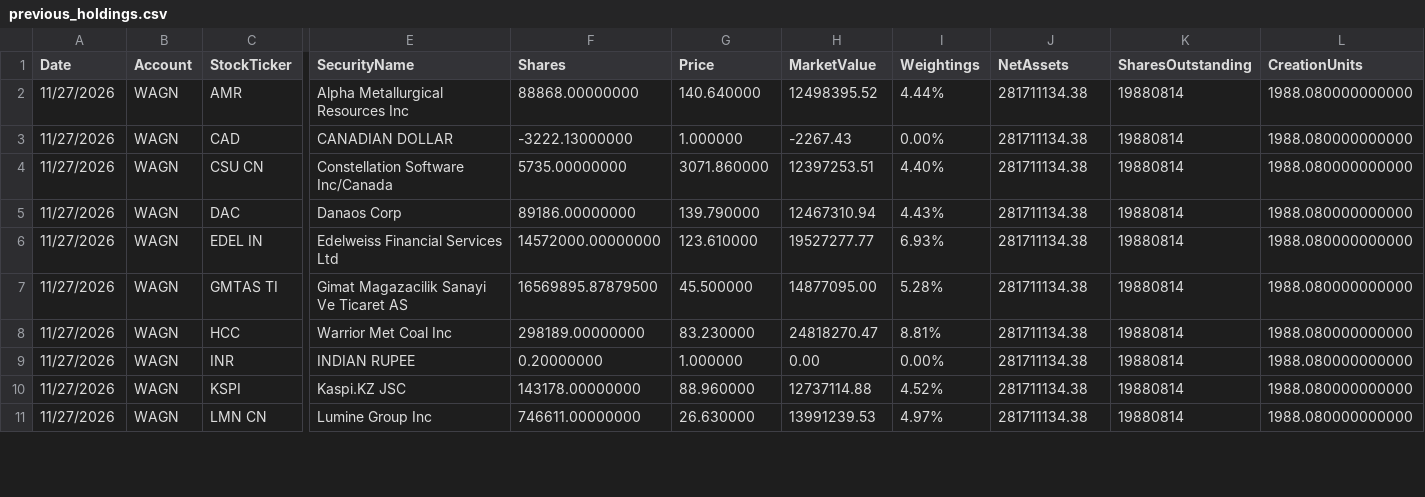
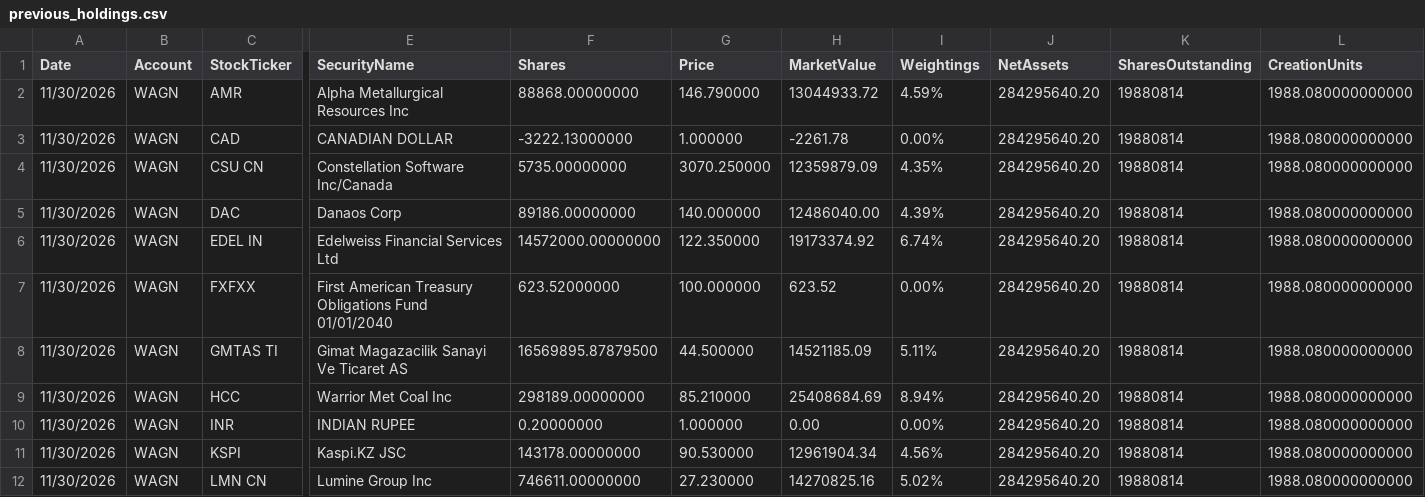
Before and after one commit to amirahmedimtiaz/pabrai-portfolio-monitor, a CSV file: previous_holdings.csv, drawn as a sheet; only a part is shown, gaps mark what is left out; addresses are those after the commit; rows hold the shown columns only; the diff covers the shown part only; the diff names each change by its address in the sheet, - before the commit and + after, or states it on an @@ line.

```diff
--- a/previous_holdings.csv
+++ b/previous_holdings.csv
-A2:A6 (Date): 11/27/2026
+A2:A6 (Date): 11/30/2026
-G2 (Price): 140.640000
+G2 (Price): 146.790000
-H2 (MarketValue): 12498395.52
+H2 (MarketValue): 13044933.72
-I2 (Weightings): 4.44%
+I2 (Weightings): 4.59%
-J2:J6 (NetAssets): 281711134.38
+J2:J6 (NetAssets): 284295640.20
-H3 (MarketValue): -2267.43
+H3 (MarketValue): -2261.78
-G4 (Price): 3071.860000
+G4 (Price): 3070.250000
-H4 (MarketValue): 12397253.51
+H4 (MarketValue): 12359879.09
-I4 (Weightings): 4.40%
+I4 (Weightings): 4.35%
-G5 (Price): 139.790000
+G5 (Price): 140.000000
-H5 (MarketValue): 12467310.94
+H5 (MarketValue): 12486040.00
-I5 (Weightings): 4.43%
+I5 (Weightings): 4.39%
-G6 (Price): 123.610000
+G6 (Price): 122.350000
-H6 (MarketValue): 19527277.77
+H6 (MarketValue): 19173374.92
-I6 (Weightings): 6.93%
+I6 (Weightings): 6.74%
+row 7: 11/30/2026 | WAGN | FXFXX | First American Treasury Obligations Fund 01/01/2040 | 623.52000000 | 100.000000 | 623.52 | 0.00% | 284295640.20 | 19880814 | 1988.080000000000
-A8:A12 (Date): 11/27/2026
+A8:A12 (Date): 11/30/2026
-G8 (Price): 45.500000
+G8 (Price): 44.500000
-H8 (MarketValue): 14877095.00
+H8 (MarketValue): 14521185.09
-I8 (Weightings): 5.28%
+I8 (Weightings): 5.11%
-J8:J12 (NetAssets): 281711134.38
+J8:J12 (NetAssets): 284295640.20
-G9 (Price): 83.230000
+G9 (Price): 85.210000
-H9 (MarketValue): 24818270.47
+H9 (MarketValue): 25408684.69
-I9 (Weightings): 8.81%
+I9 (Weightings): 8.94%
-G11 (Price): 88.960000
+G11 (Price): 90.530000
-H11 (MarketValue): 12737114.88
+H11 (MarketValue): 12961904.34
-I11 (Weightings): 4.52%
+I11 (Weightings): 4.56%
-G12 (Price): 26.630000
+G12 (Price): 27.230000
-H12 (MarketValue): 13991239.53
+H12 (MarketValue): 14270825.16
-I12 (Weightings): 4.97%
+I12 (Weightings): 5.02%
```
Also changed, not shown: 1 removed row and 69 edited cells elsewhere in this file.
